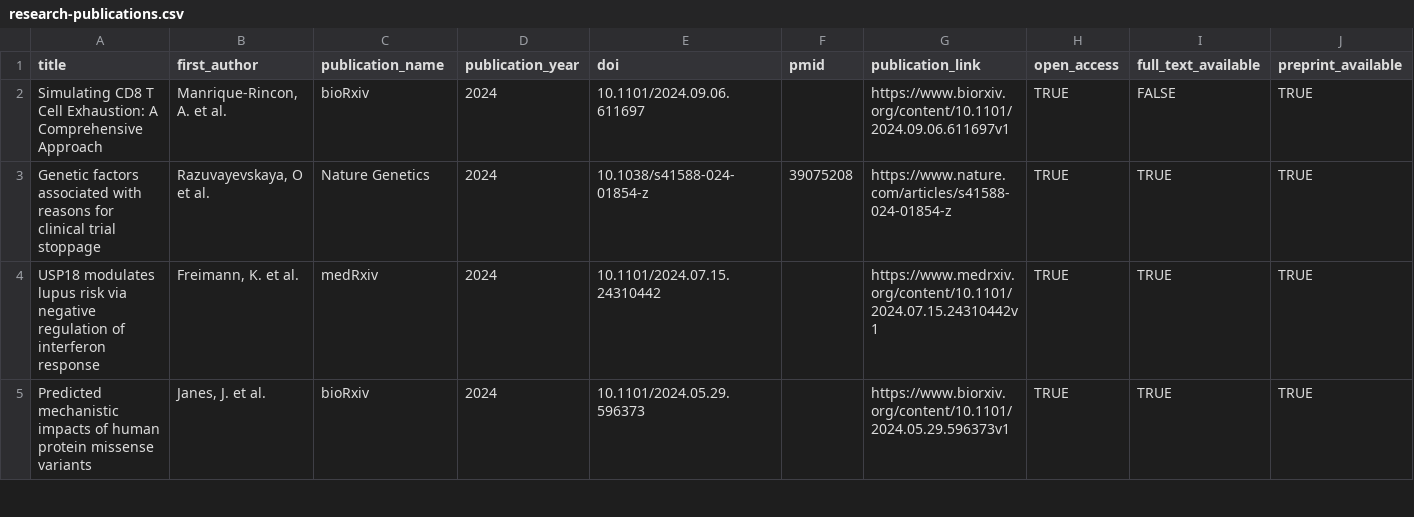
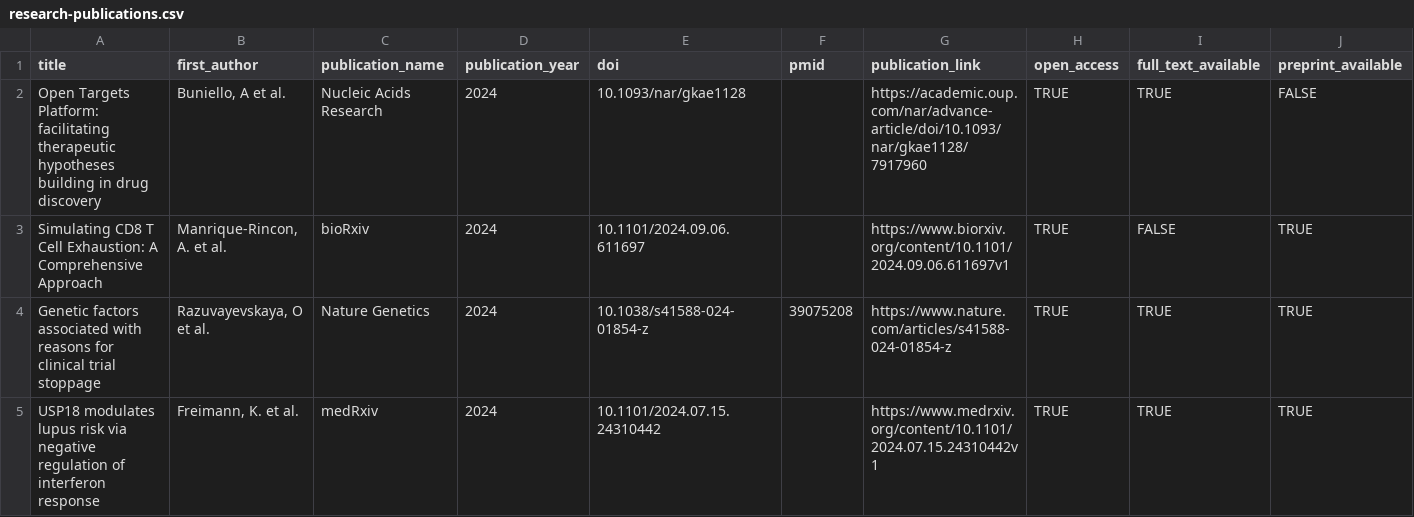
Before and after one commit to opentargets/opentargets.github.io, a CSV file: _data/research-publications.csv, drawn as a sheet; only a part is shown; the shorter side is filled out with more unchanged rows; rows hold the shown columns only; the diff names each change by its address in the sheet, - before the commit and + after, or states it on an @@ line.

Commit message:
Add files via upload

```diff
--- a/_data/research-publications.csv
+++ b/_data/research-publications.csv
+row 2: Open Targets Platform: facilitating therapeutic hypotheses building in drug discovery | Buniello, A et al. | Nucleic Acids Research | 2024 | 10.1093/nar/gkae1128 |  | https://academic.oup.com/nar/advance-article/doi/10.1093/nar/gkae1128/7917960 | TRUE | TRUE | FALSE
```
